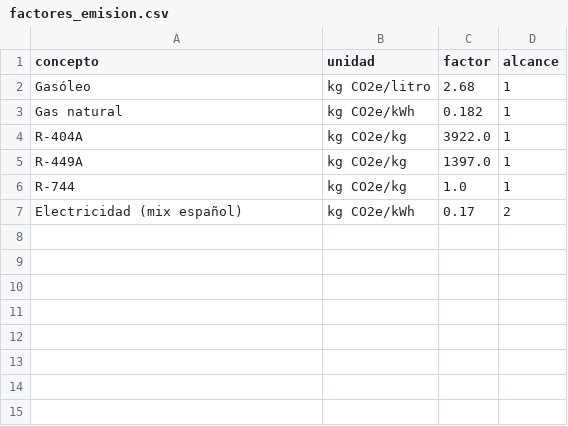
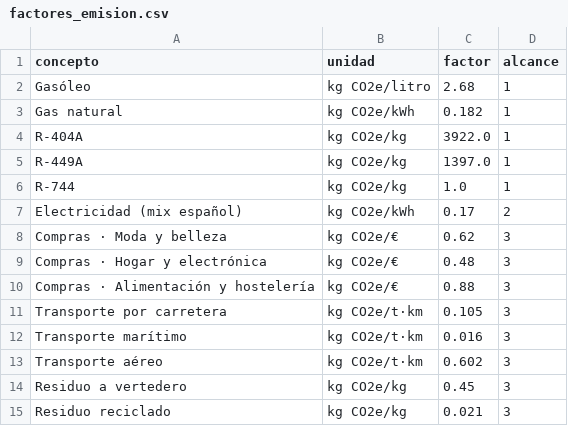
Before and after one commit to tgarcmar-lang/retail-transformation-lab, a CSV file: datos/retailnova/csv/factores_emision.csv, drawn as a sheet; the diff names each change by its address in the sheet, - before the commit and + after, or states it on an @@ line.

Commit message:
Sesión 2: transporte desagregado y alcance 3 con doble objetivo
Transporte: la palanca 'rutas' escondía tres decisiones distintas en un solo
deslizador. Ahora son 'vacio', 'carga' y 'consolidacion', cada una con su
dato (ocupacion_media y pct_recogida_en_tienda ya estaban generados y no se
usaban en ninguna sesión). Recalibrado: 30-36 % con el mejor plan.

Alcance 3: inventario aparte en core/alcance3.py, con objetivo del 10 % y
presupuesto propio. El 25 % sigue midiéndose sobre alcances 1 y 2 y su
calibración queda intacta; hay una prueba que impide juntarlos. Sale 8-24
veces mayor que lo operativo, que es la lección.

Capa conceptual de huella y alcances en el paso 1, y la Sesión 1 ya admite
que su inventario está incompleto.

738 pruebas en verde. Sin dependencias nuevas.

```diff
--- a/datos/retailnova/csv/factores_emision.csv
+++ b/datos/retailnova/csv/factores_emision.csv
+row 8: Compras · Moda y belleza | kg CO2e/€ | 0.62 | 3
+row 9: Compras · Hogar y electrónica | kg CO2e/€ | 0.48 | 3
+row 10: Compras · Alimentación y hostelería | kg CO2e/€ | 0.88 | 3
+row 11: Transporte por carretera | kg CO2e/t·km | 0.105 | 3
+row 12: Transporte marítimo | kg CO2e/t·km | 0.016 | 3
+row 13: Transporte aéreo | kg CO2e/t·km | 0.602 | 3
+row 14: Residuo a vertedero | kg CO2e/kg | 0.45 | 3
+row 15: Residuo reciclado | kg CO2e/kg | 0.021 | 3
```
Also changed, not shown: 12 other files.
